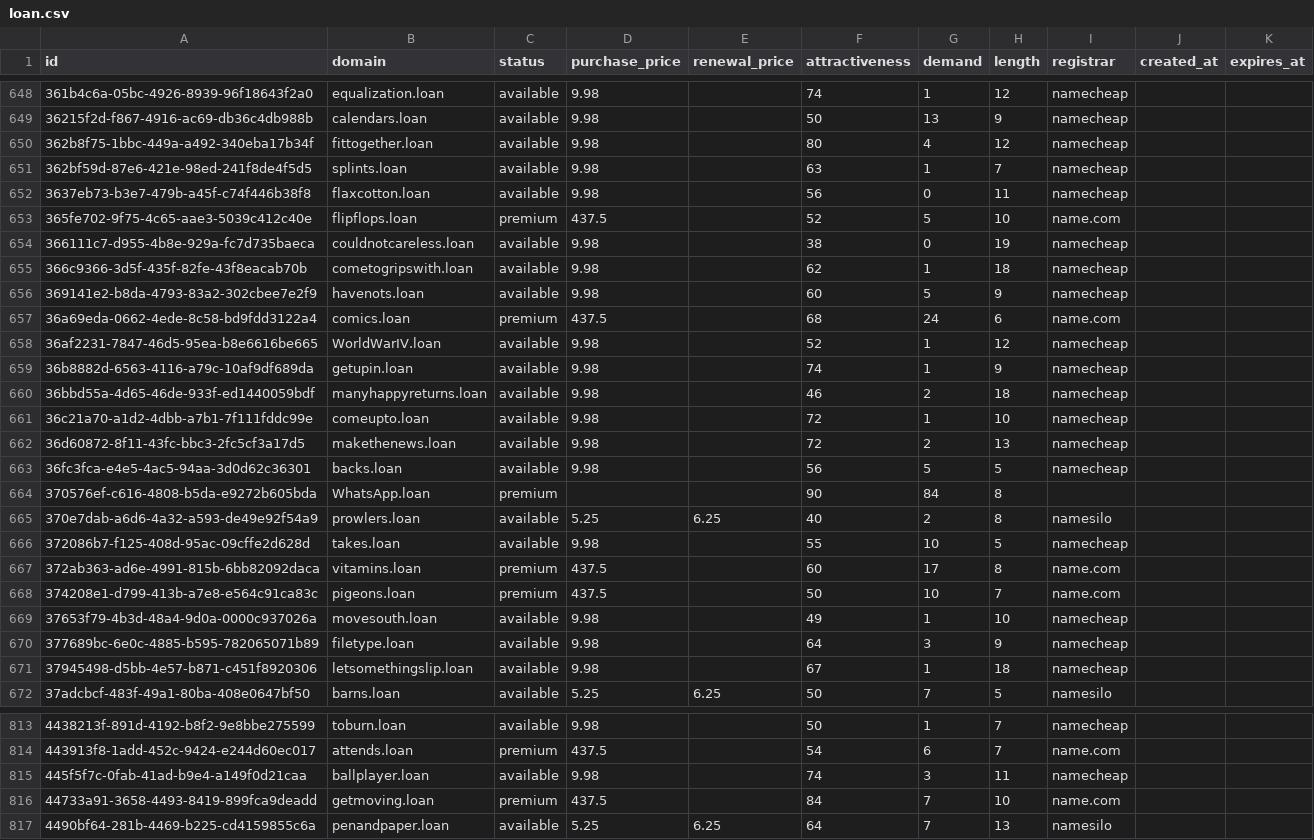
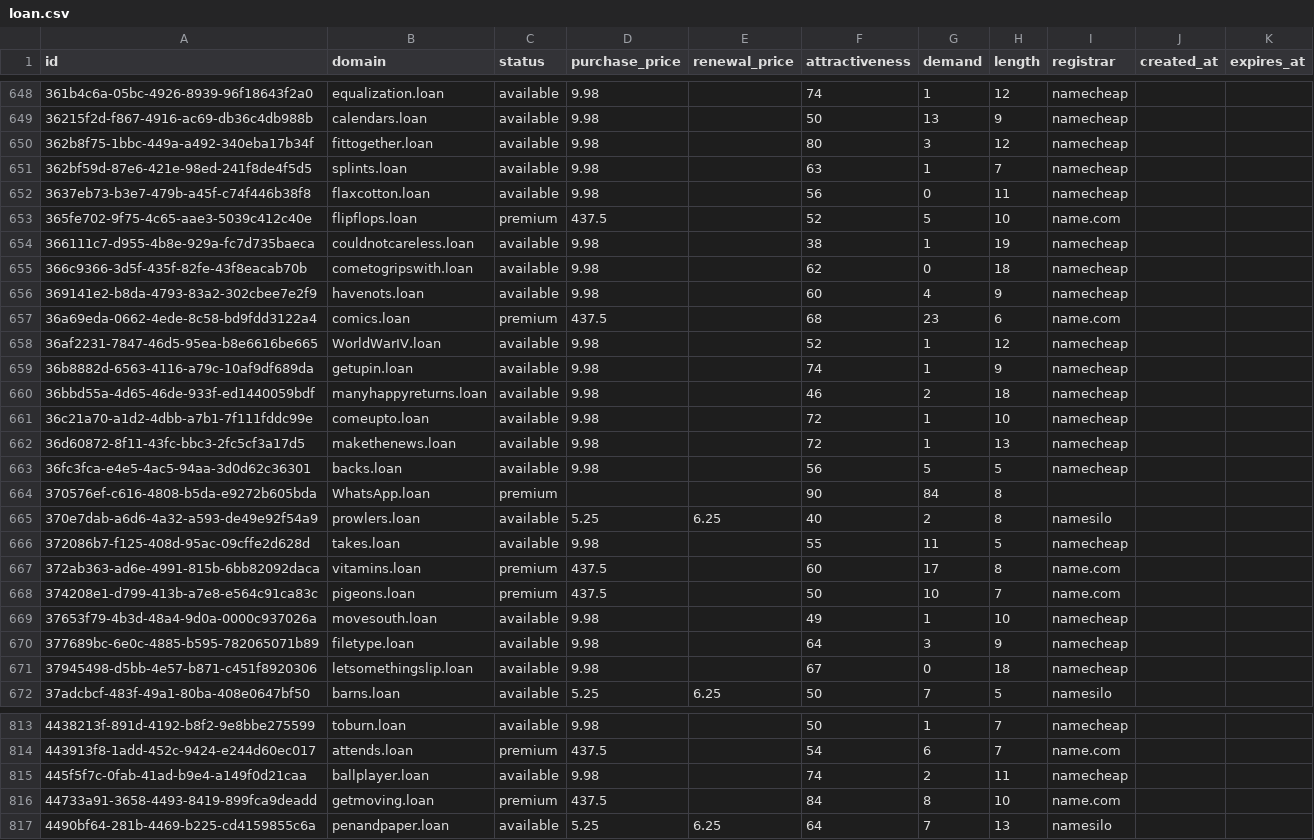
Before and after one commit to UniqueDomains/loan-oneword-domains, a CSV file: loan.csv, drawn as a sheet; only a part is shown, gaps mark what is left out; the diff covers the shown part only.

Commit message:
Domains update

```diff
--- a/loan.csv
+++ b/loan.csv
@@ -649,3 +649,3 @@ id,domain,status,purchase_price,renewal_price,attractiveness,demand,length,regis
 36215f2d-f867-4916-ac69-db36c4db988b,calendars.loan,available,9.98,,50,13,9,namecheap,,
-362b8f75-1bbc-449a-a492-340eba17b34f,fittogether.loan,available,9.98,,80,4,12,namecheap,,
+362b8f75-1bbc-449a-a492-340eba17b34f,fittogether.loan,available,9.98,,80,3,12,namecheap,,
 362bf59d-87e6-421e-98ed-241f8de4f5d5,splints.loan,available,9.98,,63,1,7,namecheap,,
@@ -653,6 +653,6 @@ id,domain,status,purchase_price,renewal_price,attractiveness,demand,length,regis
 365fe702-9f75-4c65-aae3-5039c412c40e,flipflops.loan,premium,437.5,,52,5,10,name.com,,
-366111c7-d955-4b8e-929a-fc7d735baeca,couldnotcareless.loan,available,9.98,,38,0,19,namecheap,,
-366c9366-3d5f-435f-82fe-43f8eacab70b,cometogripswith.loan,available,9.98,,62,1,18,namecheap,,
-369141e2-b8da-4793-83a2-302cbee7e2f9,havenots.loan,available,9.98,,60,5,9,namecheap,,
-36a69eda-0662-4ede-8c58-bd9fdd3122a4,comics.loan,premium,437.5,,68,24,6,name.com,,
+366111c7-d955-4b8e-929a-fc7d735baeca,couldnotcareless.loan,available,9.98,,38,1,19,namecheap,,
+366c9366-3d5f-435f-82fe-43f8eacab70b,cometogripswith.loan,available,9.98,,62,0,18,namecheap,,
+369141e2-b8da-4793-83a2-302cbee7e2f9,havenots.loan,available,9.98,,60,4,9,namecheap,,
+36a69eda-0662-4ede-8c58-bd9fdd3122a4,comics.loan,premium,437.5,,68,23,6,name.com,,
 36af2231-7847-46d5-95ea-b8e6616be665,WorldWarIV.loan,available,9.98,,52,1,12,namecheap,,
@@ -661,3 +661,3 @@ id,domain,status,purchase_price,renewal_price,attractiveness,demand,length,regis
 36c21a70-a1d2-4dbb-a7b1-7f111fddc99e,comeupto.loan,available,9.98,,72,1,10,namecheap,,
-36d60872-8f11-43fc-bbc3-2fc5cf3a17d5,makethenews.loan,available,9.98,,72,2,13,namecheap,,
+36d60872-8f11-43fc-bbc3-2fc5cf3a17d5,makethenews.loan,available,9.98,,72,1,13,namecheap,,
 36fc3fca-e4e5-4ac5-94aa-3d0d62c36301,backs.loan,available,9.98,,56,5,5,namecheap,,
@@ -665,3 +665,3 @@ id,domain,status,purchase_price,renewal_price,attractiveness,demand,length,regis
 370e7dab-a6d6-4a32-a593-de49e92f54a9,prowlers.loan,available,5.25,6.25,40,2,8,namesilo,,
-372086b7-f125-408d-95ac-09cffe2d628d,takes.loan,available,9.98,,55,10,5,namecheap,,
+372086b7-f125-408d-95ac-09cffe2d628d,takes.loan,available,9.98,,55,11,5,namecheap,,
 372ab363-ad6e-4991-815b-6bb82092daca,vitamins.loan,premium,437.5,,60,17,8,name.com,,
@@ -670,3 +670,3 @@ id,domain,status,purchase_price,renewal_price,attractiveness,demand,length,regis
 377689bc-6e0c-4885-b595-782065071b89,filetype.loan,available,9.98,,64,3,9,namecheap,,
-37945498-d5bb-4e57-b871-c451f8920306,letsomethingslip.loan,available,9.98,,67,1,18,namecheap,,
+37945498-d5bb-4e57-b871-c451f8920306,letsomethingslip.loan,available,9.98,,67,0,18,namecheap,,
 37adcbcf-483f-49a1-80ba-408e0647bf50,barns.loan,available,5.25,6.25,50,7,5,namesilo,,
@@ -814,4 +814,4 @@ id,domain,status,purchase_price,renewal_price,attractiveness,demand,length,regis
 443913f8-1add-452c-9424-e244d60ec017,attends.loan,premium,437.5,,54,6,7,name.com,,
-445f5f7c-0fab-41ad-b9e4-a149f0d21caa,ballplayer.loan,available,9.98,,74,3,11,namecheap,,
-44733a91-3658-4493-8419-899fca9deadd,getmoving.loan,premium,437.5,,84,7,10,name.com,,
+445f5f7c-0fab-41ad-b9e4-a149f0d21caa,ballplayer.loan,available,9.98,,74,2,11,namecheap,,
+44733a91-3658-4493-8419-899fca9deadd,getmoving.loan,premium,437.5,,84,8,10,name.com,,
 4490bf64-281b-4469-b225-cd4159855c6a,penandpaper.loan,available,5.25,6.25,64,7,13,namesilo,,
```
Also changed, not shown: 56 edited cells elsewhere in this file, 4 other files.
